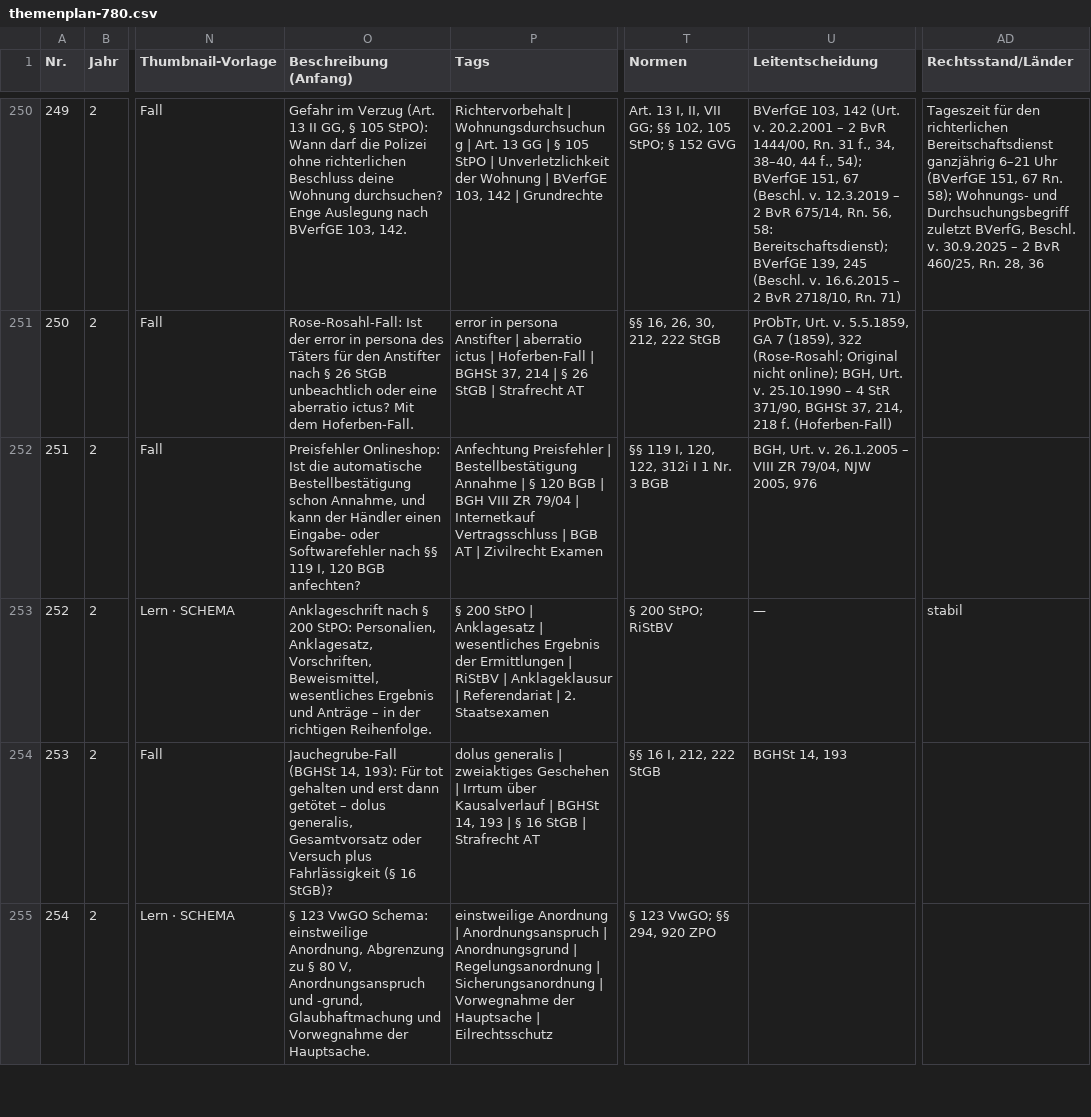
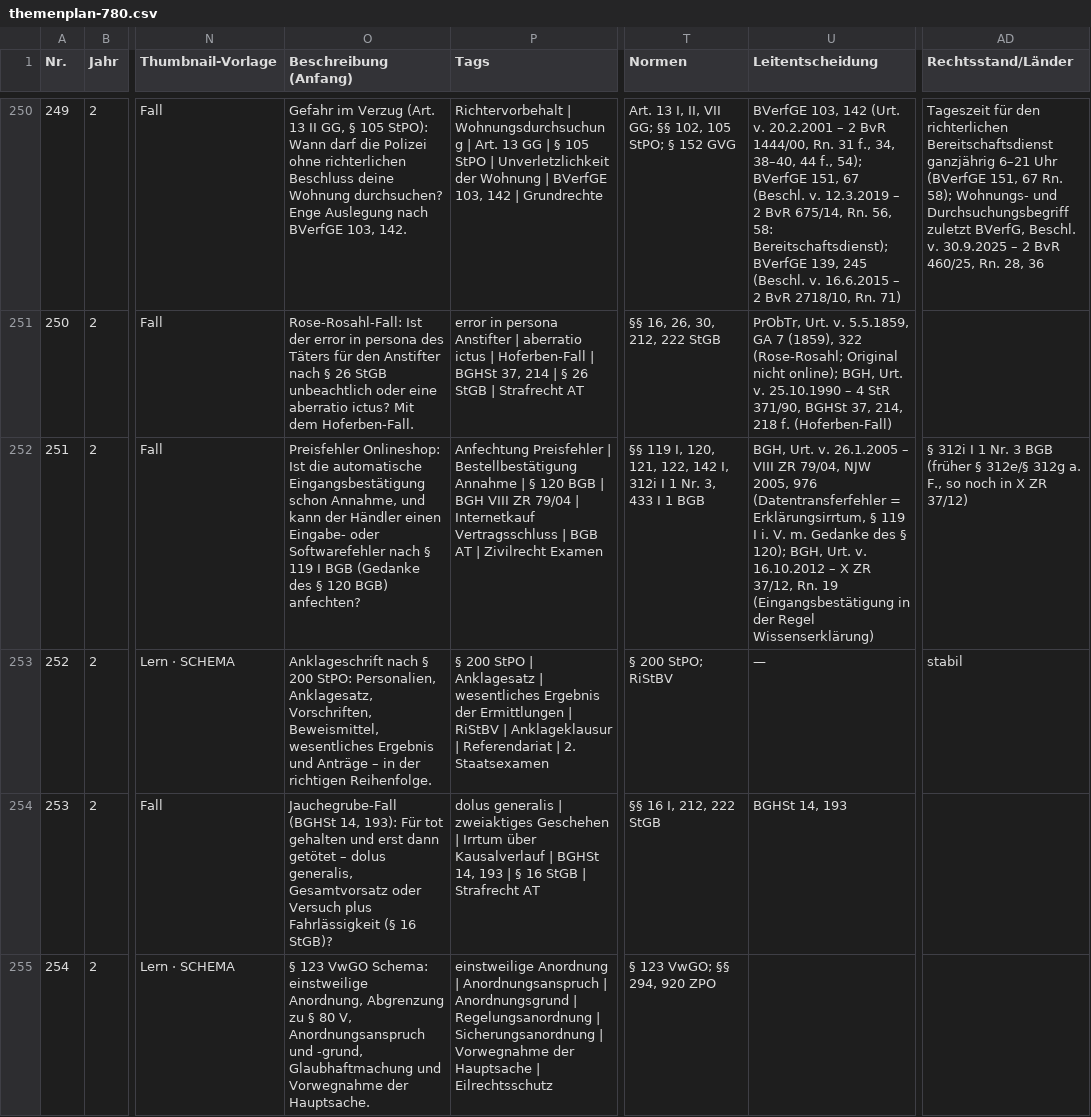
Before and after one commit to Ccan-devoloper/herrjurist, a CSV file: youtube/themenplanung/themenplan-780.csv, drawn as a sheet; only a part is shown, gaps mark what is left out; the diff names each change by its address in the sheet, - before the commit and + after, or states it on an @@ line.

```diff
--- a/youtube/themenplanung/themenplan-780.csv
+++ b/youtube/themenplanung/themenplan-780.csv
-O252 (Beschreibung (Anfang)): …die automatische Bestellbestätigung schon Annahme, und kann der Händler einen Eingabe- oder Softwarefehler nach §§ 119 I, 120 BGB anfechten?
+O252 (Beschreibung (Anfang)): …die automatische Eingangsbestätigung schon Annahme, und kann der Händler einen Eingabe- oder Softwarefehler nach § 119 I BGB (Gedanke des § 120 BGB) anfechten?
-T252 (Normen): …I, 120, 122, 312i I 1 Nr. 3 BGB
+T252 (Normen): …I, 120, 121, 122, 142 I, 312i I 1 Nr. 3, 433 I 1 BGB
-U252 (Leitentscheidung): …2005, 976
+U252 (Leitentscheidung): …2005, 976 (Datentransferfehler = Erklärungsirrtum, § 119 I i. V. m. Gedanke des § 120); BGH, Urt. v. 16.10.2012 – X ZR 37/12, Rn. 19 (Eingangsbestätigung in der Regel Wissenserklärung)
-AD252 (Rechtsstand/Länder): (empty)
+AD252 (Rechtsstand/Länder): § 312i I 1 Nr. 3 BGB (früher § 312e/§ 312g a. F., so noch in X ZR 37/12)
```
Also changed, not shown: 3 other files.
